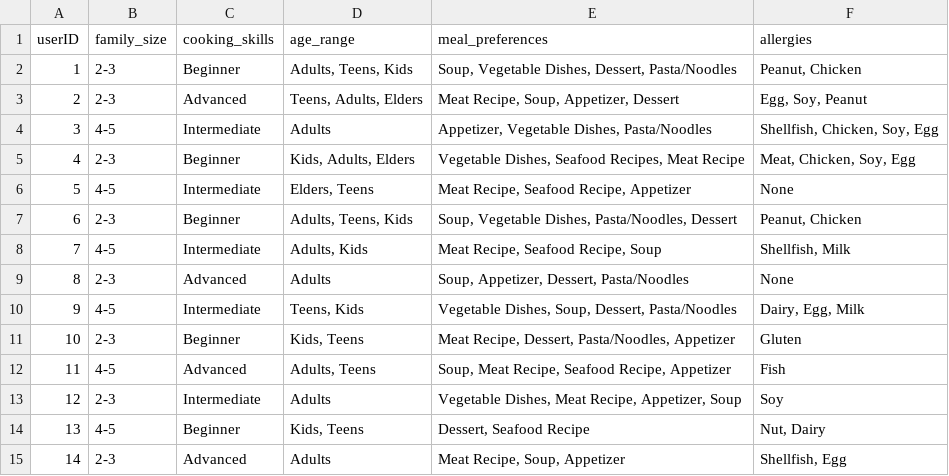
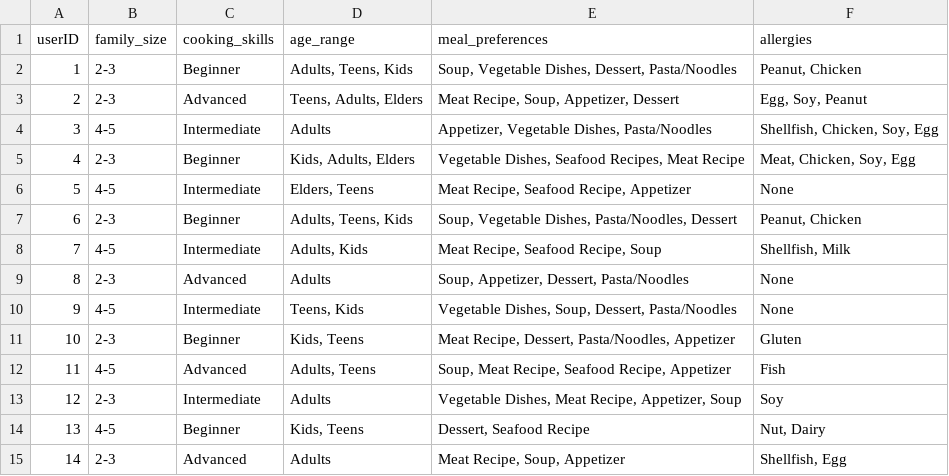
Before and after one commit to rishimae/ml_kusinaiready, a CSV file: users_dataset.csv, drawn as a sheet.

Commit message:
users_dataset.csv

```diff
--- a/users_dataset.csv
+++ b/users_dataset.csv
@@ -9,3 +9,3 @@ userID,family_size,cooking_skills,age_range,meal_preferences,allergies
 8,2-3,Advanced,Adults,"Soup, Appetizer, Dessert, Pasta/Noodles",None
-9,4-5,Intermediate,"Teens, Kids","Vegetable Dishes, Soup, Dessert, Pasta/Noodles","Dairy, Egg, Milk"
+9,4-5,Intermediate,"Teens, Kids","Vegetable Dishes, Soup, Dessert, Pasta/Noodles",None
 10,2-3,Beginner,"Kids, Teens","Meat Recipe, Dessert, Pasta/Noodles, Appetizer",Gluten
```
